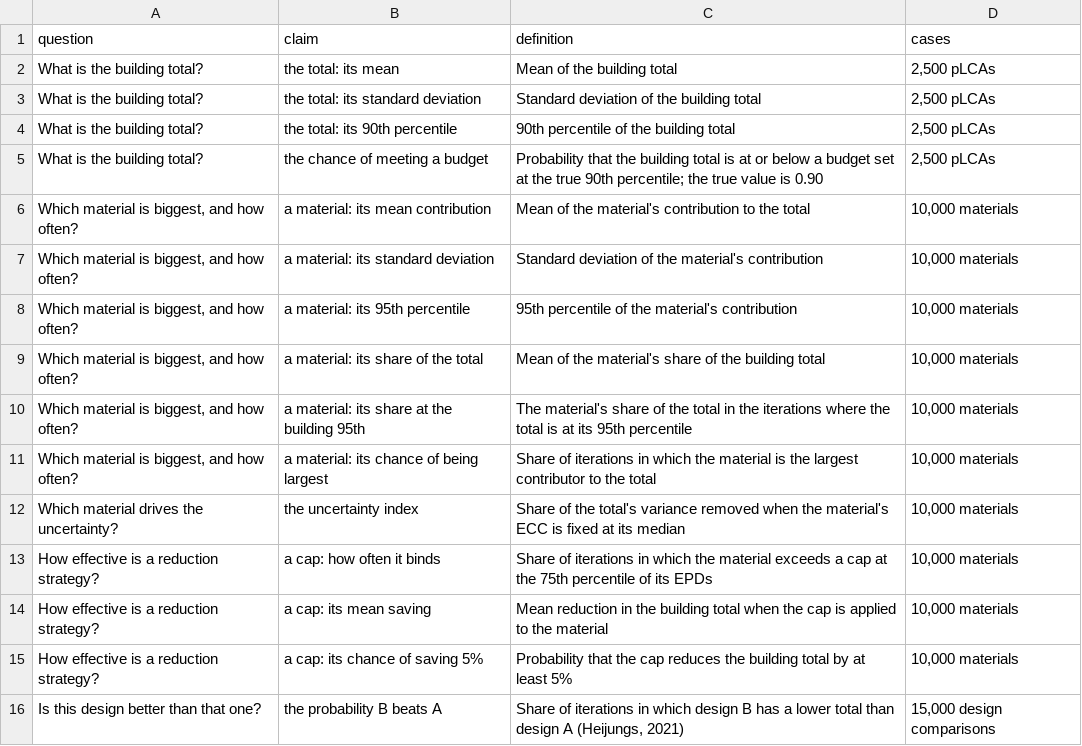
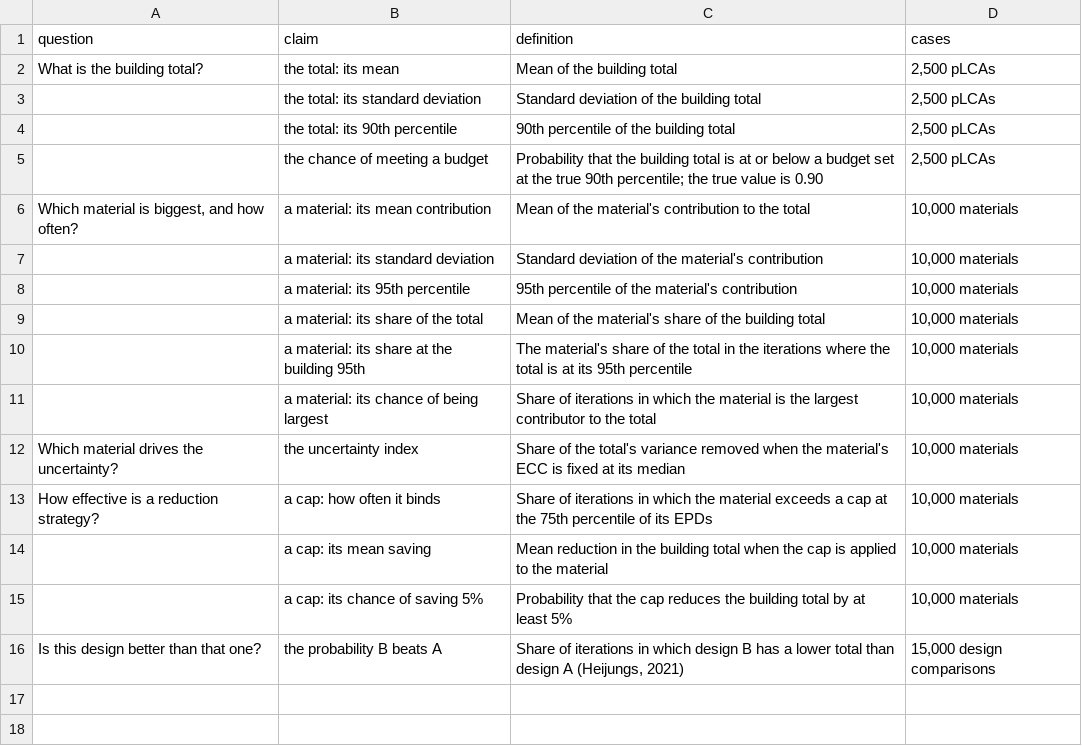
Before and after one commit to mtorres2941/CompareUQMethods, a CSV file: outputs/tables/TABLE_2_Claims.csv, drawn as a sheet.

```diff
--- a/outputs/tables/TABLE_2_Claims.csv
+++ b/outputs/tables/TABLE_2_Claims.csv
@@ -2,15 +2,15 @@ question,claim,definition,cases
 What is the building total?,the total: its mean,Mean of the building total,"2,500 pLCAs"
-What is the building total?,the total: its standard deviation,Standard deviation of the building total,"2,500 pLCAs"
-What is the building total?,the total: its 90th percentile,90th percentile of the building total,"2,500 pLCAs"
-What is the building total?,the chance of meeting a budget,Probability that the building total is at or below a budget set at the true 90th percentile; the true value is 0.90,"2,500 pLCAs"
+,the total: its standard deviation,Standard deviation of the building total,"2,500 pLCAs"
+,the total: its 90th percentile,90th percentile of the building total,"2,500 pLCAs"
+,the chance of meeting a budget,Probability that the building total is at or below a budget set at the true 90th percentile; the true value is 0.90,"2,500 pLCAs"
 "Which material is biggest, and how often?",a material: its mean contribution,Mean of the material's contribution to the total,"10,000 materials"
-"Which material is biggest, and how often?",a material: its standard deviation,Standard deviation of the material's contribution,"10,000 materials"
-"Which material is biggest, and how often?",a material: its 95th percentile,95th percentile of the material's contribution,"10,000 materials"
-"Which material is biggest, and how often?",a material: its share of the total,Mean of the material's share of the building total,"10,000 materials"
-"Which material is biggest, and how often?",a material: its share at the building 95th,The material's share of the total in the iterations where the total is at its 95th percentile,"10,000 materials"
-"Which material is biggest, and how often?",a material: its chance of being largest,Share of iterations in which the material is the largest contributor to the total,"10,000 materials"
+,a material: its standard deviation,Standard deviation of the material's contribution,"10,000 materials"
+,a material: its 95th percentile,95th percentile of the material's contribution,"10,000 materials"
+,a material: its share of the total,Mean of the material's share of the building total,"10,000 materials"
+,a material: its share at the building 95th,The material's share of the total in the iterations where the total is at its 95th percentile,"10,000 materials"
+,a material: its chance of being largest,Share of iterations in which the material is the largest contributor to the total,"10,000 materials"
 Which material drives the uncertainty?,the uncertainty index,Share of the total's variance removed when the material's ECC is fixed at its median,"10,000 materials"
 How effective is a reduction strategy?,a cap: how often it binds,Share of iterations in which the material exceeds a cap at the 75th percentile of its EPDs,"10,000 materials"
-How effective is a reduction strategy?,a cap: its mean saving,Mean reduction in the building total when the cap is applied to the material,"10,000 materials"
-How effective is a reduction strategy?,a cap: its chance of saving 5%,Probability that the cap reduces the building total by at least 5%,"10,000 materials"
+,a cap: its mean saving,Mean reduction in the building total when the cap is applied to the material,"10,000 materials"
+,a cap: its chance of saving 5%,Probability that the cap reduces the building total by at least 5%,"10,000 materials"
 Is this design better than that one?,the probability B beats A,"Share of iterations in which design B has a lower total than design A (Heijungs, 2021)","15,000 design comparisons"
```
Also changed, not shown: 1 other file.
